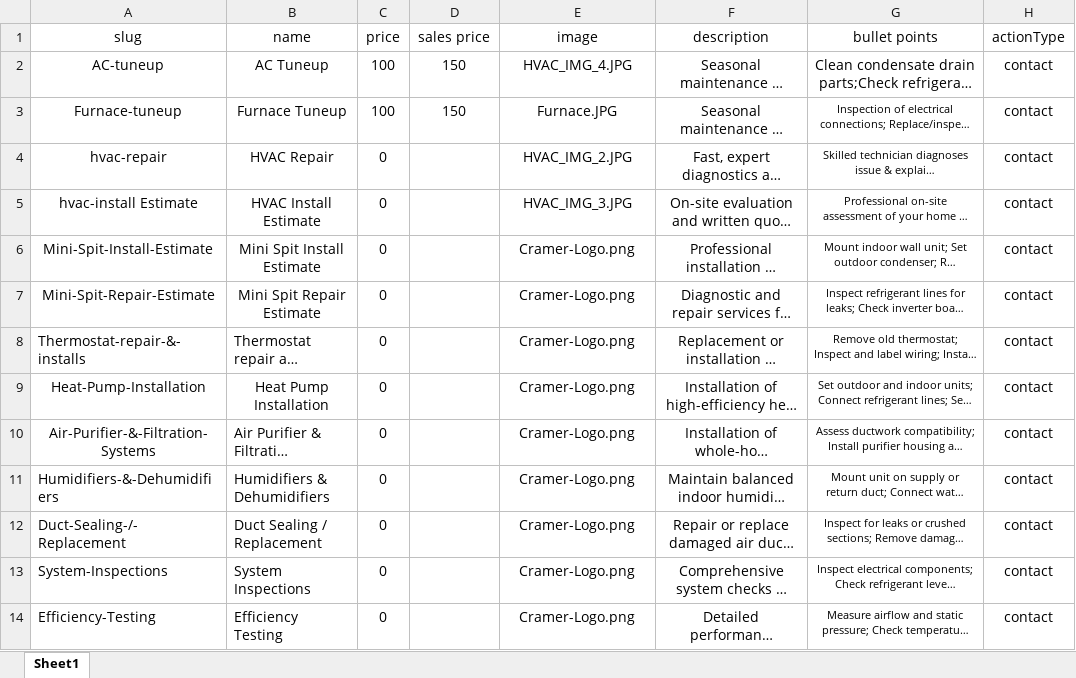
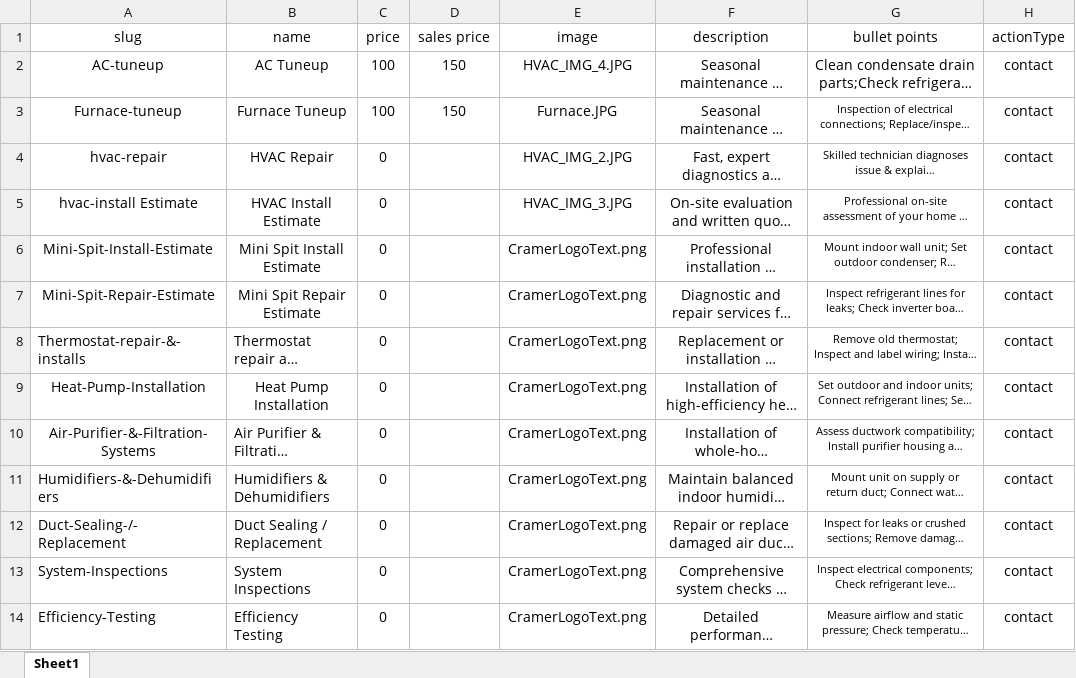
Before and after one commit to cramerservices/Cramer.Services, an Excel workbook: Services.xlsx, sheet Sheet1, drawn as a sheet; long unchanged cells end in …; values as stored, in another font and other column widths than the file's, no borders; the diff names each change by its address in the sheet, - before the commit and + after, or states it on an @@ line.

Commit message:
Add files via upload

```diff
--- a/Services.xlsx (sheet Sheet1)
+++ b/Services.xlsx (sheet Sheet1)
-E6:E14 (image): Cramer-Logo.png
+E6:E14 (image): CramerLogoText.png
```
